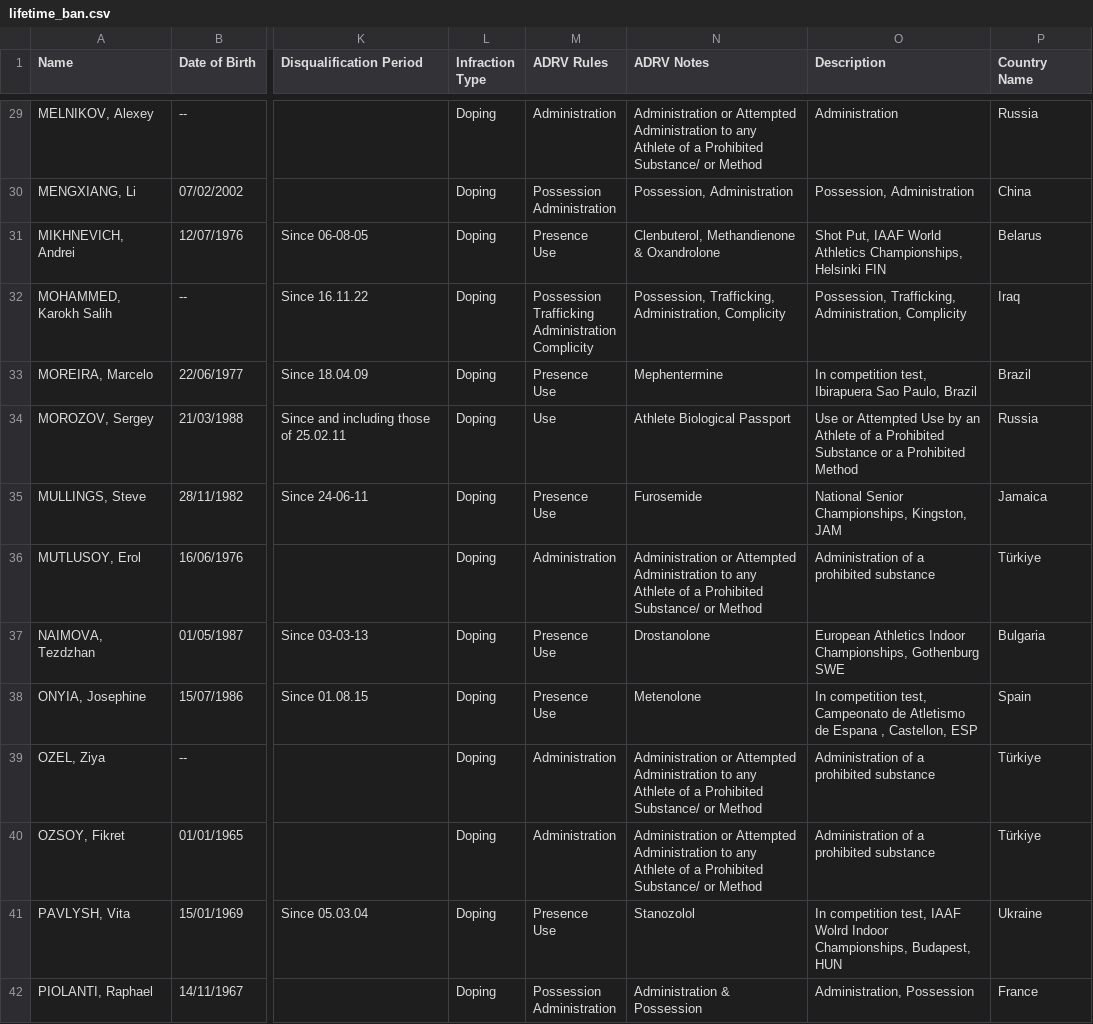
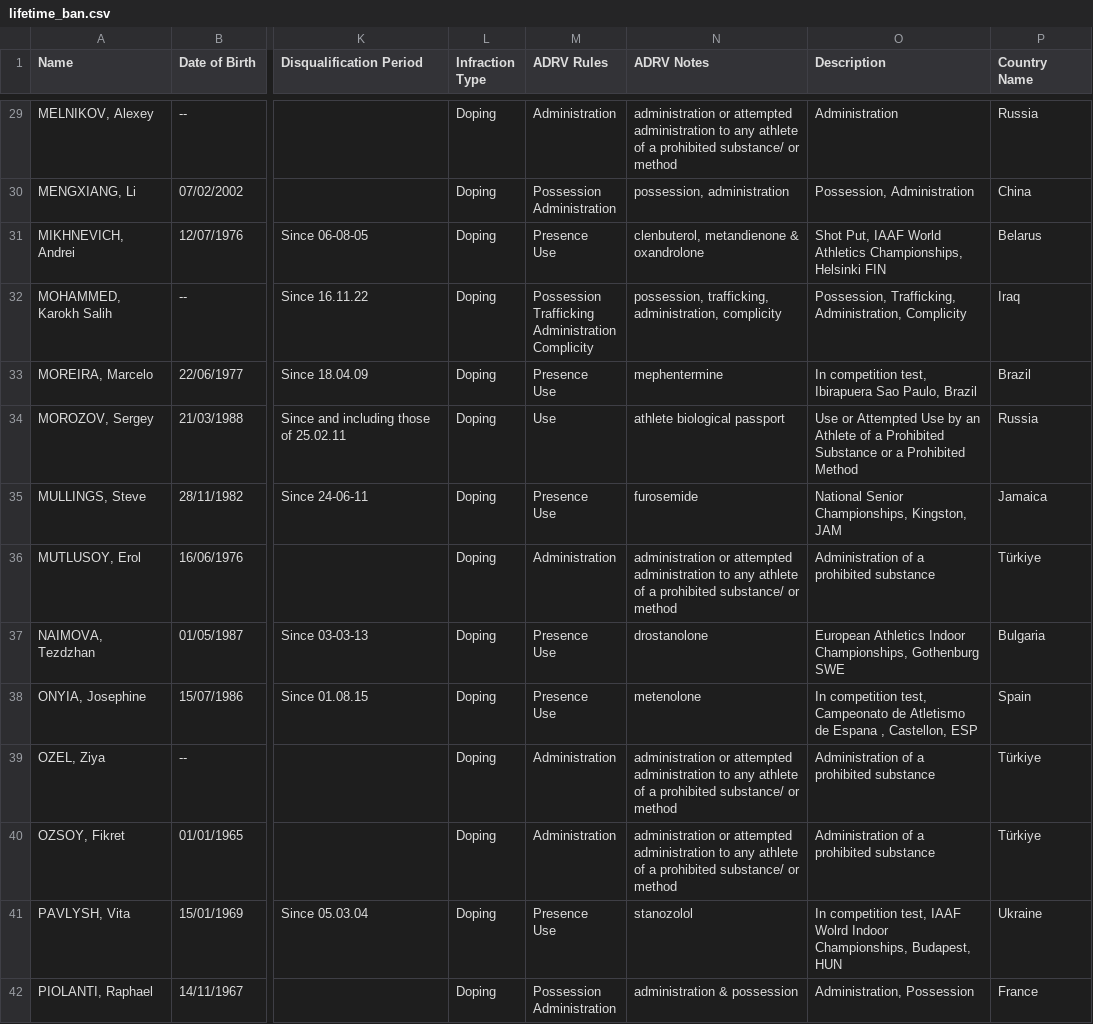
Before and after one commit to crnnbrg/aiu-sanctions, a CSV file: data/lifetime_ban.csv, drawn as a sheet; only a part is shown, gaps mark what is left out; the diff covers the shown part only; the diff names each change by its address in the sheet, - before the commit and + after, or states it on an @@ line.

```diff
--- a/data/lifetime_ban.csv
+++ b/data/lifetime_ban.csv
-N29 (ADRV Notes): Administration or Attempted Administration to any Athlete of a Prohibited Substance/ or Method
+N29 (ADRV Notes): administration or attempted administration to any athlete of a prohibited substance/ or method
-N30 (ADRV Notes): Possession, Administration
+N30 (ADRV Notes): possession, administration
-N31 (ADRV Notes): Clenbuterol, Methandienone & Oxandrolone
+N31 (ADRV Notes): clenbuterol, metandienone & oxandrolone
-N32 (ADRV Notes): Possession, Trafficking, Administration, Complicity
+N32 (ADRV Notes): possession, trafficking, administration, complicity
-N33 (ADRV Notes): Mephentermine
+N33 (ADRV Notes): mephentermine
-N34 (ADRV Notes): Athlete Biological Passport
+N34 (ADRV Notes): athlete biological passport
-N35 (ADRV Notes): Furosemide
+N35 (ADRV Notes): furosemide
-N36 (ADRV Notes): Administration or Attempted Administration to any Athlete of a Prohibited Substance/ or Method
+N36 (ADRV Notes): administration or attempted administration to any athlete of a prohibited substance/ or method
-N37 (ADRV Notes): Drostanolone
+N37 (ADRV Notes): drostanolone
-N38 (ADRV Notes): Metenolone
+N38 (ADRV Notes): metenolone
-N39:N40 (ADRV Notes): Administration or Attempted Administration to any Athlete of a Prohibited Substance/ or Method
+N39:N40 (ADRV Notes): administration or attempted administration to any athlete of a prohibited substance/ or method
-N41 (ADRV Notes): Stanozolol
+N41 (ADRV Notes): stanozolol
-N42 (ADRV Notes): Administration & Possession
+N42 (ADRV Notes): administration & possession
```
Also changed, not shown: 48 edited cells elsewhere in this file, data/aiu_ineligible_persons.csv, 2 other files.
